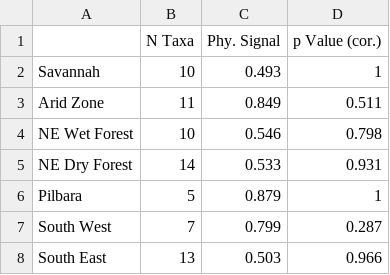
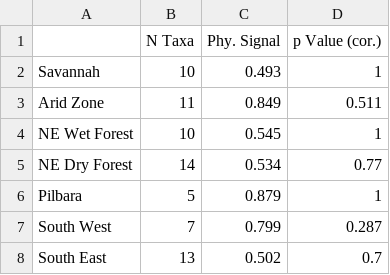
Before and after one commit to miracleray/eco-rodents, a CSV file: Data/Results/Table_RegionPhySig_Csize.csv, drawn as a sheet.

Commit message:
clean up residuals data prep

```diff
--- a/Data/Results/Table_RegionPhySig_Csize.csv
+++ b/Data/Results/Table_RegionPhySig_Csize.csv
@@ -3,6 +3,6 @@
 "Arid Zone","11","0.849","0.511"
-"NE Wet Forest","10","0.546","0.798"
-"NE Dry Forest","14","0.533","0.931"
+"NE Wet Forest","10","0.545","1"
+"NE Dry Forest","14","0.534","0.77"
 "Pilbara","5","0.879","1"
 "South West","7","0.799","0.287"
-"South East","13","0.503","0.966"
+"South East","13","0.502","0.7"
```
Also changed, not shown: Data/Results/Table_RegionPhySig.csv, 2 other files.
